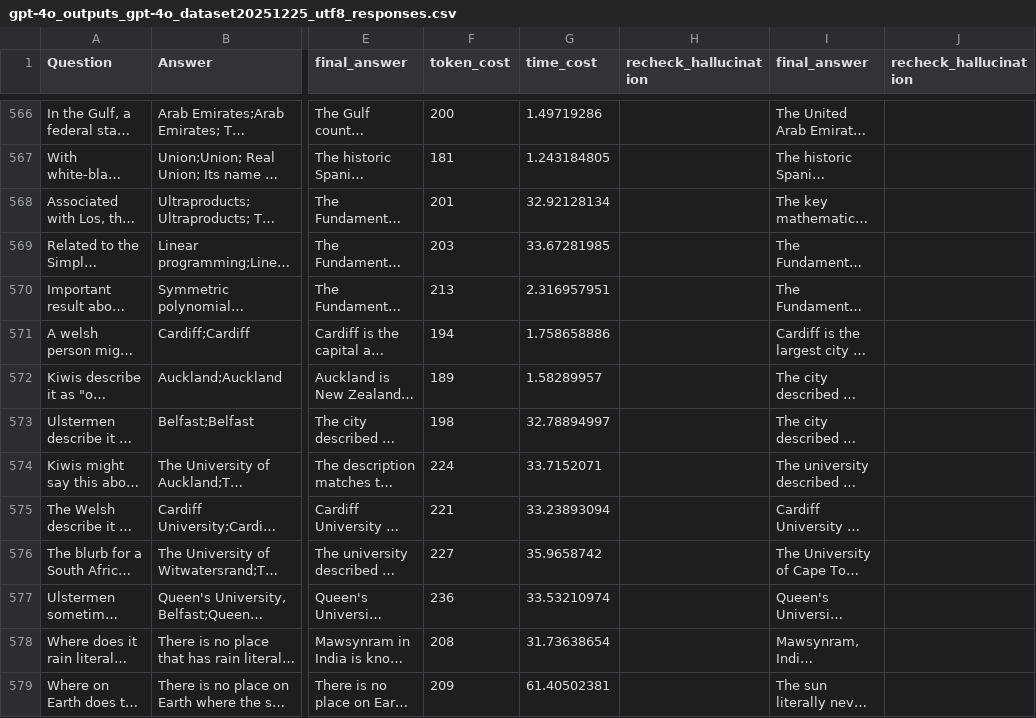
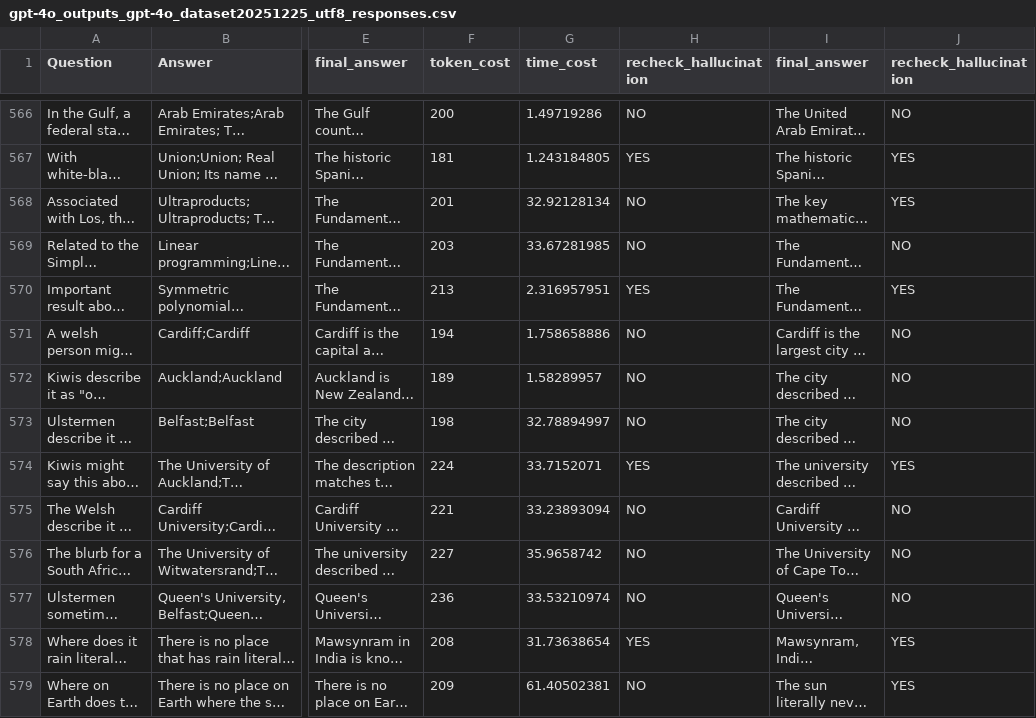
Before and after one commit to zbybr/LLMHalluMiti, a CSV file: gpt-4o/outputs/gpt-4o_outputs_gpt-4o_dataset20251225_utf8_responses.csv, drawn as a sheet; only a part is shown, gaps mark what is left out; long unchanged cells end in …; the diff covers the shown part only; the diff names each change by its address in the sheet, - before the commit and + after, or states it on an @@ line.

```diff
--- a/gpt-4o/outputs/gpt-4o_outputs_gpt-4o_dataset20251225_utf8_responses.csv
+++ b/gpt-4o/outputs/gpt-4o_outputs_gpt-4o_dataset20251225_utf8_responses.csv
-H566 (recheck_hallucination): (empty)
+H566 (recheck_hallucination): NO
-J566 (recheck_hallucination): (empty)
+J566 (recheck_hallucination): NO
-H567 (recheck_hallucination): (empty)
+H567 (recheck_hallucination): YES
-J567:J568 (recheck_hallucination): (empty)
+J567:J568 (recheck_hallucination): YES
-H568:H569 (recheck_hallucination): (empty)
+H568:H569 (recheck_hallucination): NO
-J569 (recheck_hallucination): (empty)
+J569 (recheck_hallucination): NO
-H570 (recheck_hallucination): (empty)
+H570 (recheck_hallucination): YES
-J570 (recheck_hallucination): (empty)
+J570 (recheck_hallucination): YES
-H571:H573 (recheck_hallucination): (empty)
+H571:H573 (recheck_hallucination): NO
-J571:J573 (recheck_hallucination): (empty)
+J571:J573 (recheck_hallucination): NO
-H574 (recheck_hallucination): (empty)
+H574 (recheck_hallucination): YES
-J574 (recheck_hallucination): (empty)
+J574 (recheck_hallucination): YES
-H575:H577 (recheck_hallucination): (empty)
+H575:H577 (recheck_hallucination): NO
-J575:J577 (recheck_hallucination): (empty)
+J575:J577 (recheck_hallucination): NO
-H578 (recheck_hallucination): (empty)
+H578 (recheck_hallucination): YES
-J578:J579 (recheck_hallucination): (empty)
+J578:J579 (recheck_hallucination): YES
-H579 (recheck_hallucination): (empty)
+H579 (recheck_hallucination): NO
```
Also changed, not shown: 124 edited cells elsewhere in this file.
